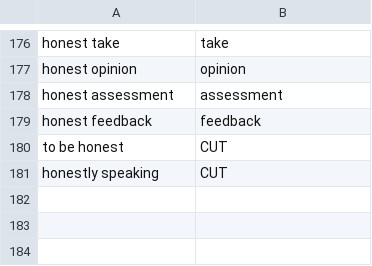
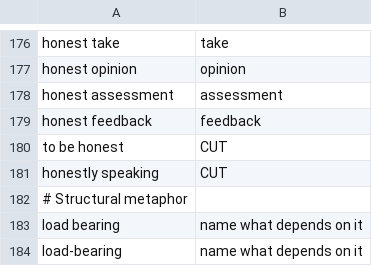
Before and after one commit to jimbarritt/software-english, a TSV file: vocabulary/banned.tsv, drawn as a sheet; only a part is shown, gaps mark what is left out; the diff names each change by its address in the sheet, - before the commit and + after, or states it on an @@ line.

```diff
--- a/vocabulary/banned.tsv
+++ b/vocabulary/banned.tsv
+row 182: # Structural metaphor
+row 183: load bearing | name what depends on it
+row 184: load-bearing | name what depends on it
```
